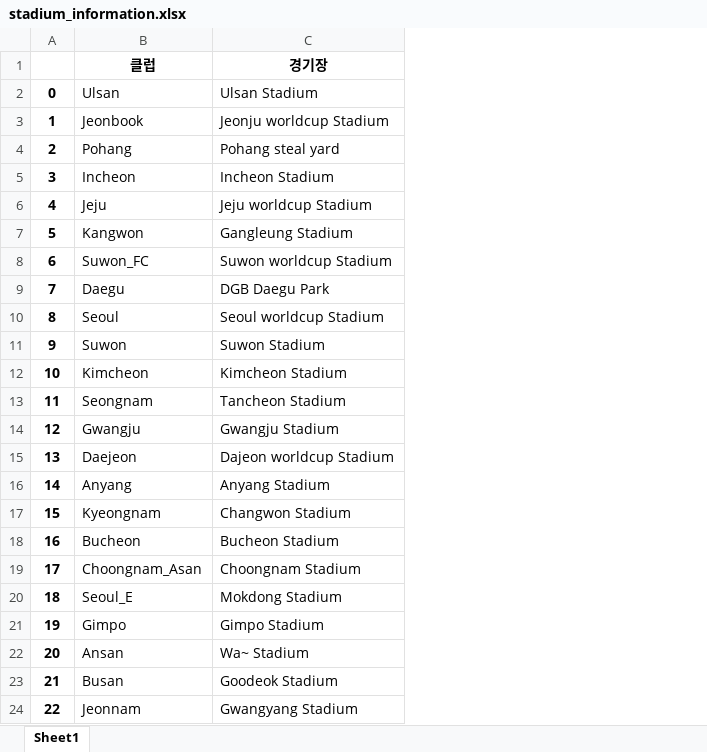
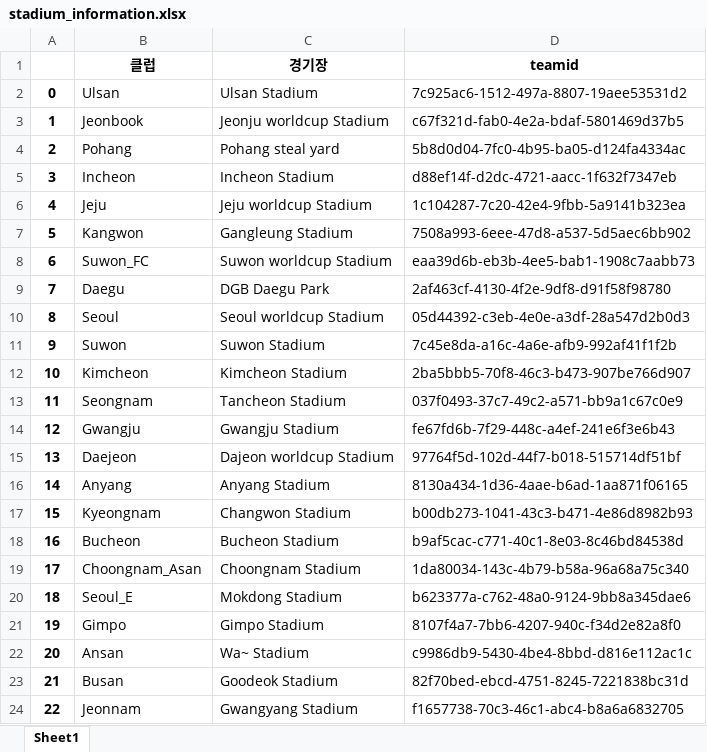
Before and after one commit to 2022-DB-502-Group2-Project/Oracle-Query-Script, an Excel workbook: datas_to_english/stadium_information.xlsx, sheet Sheet1, drawn as a sheet; values as stored, in another font and other column widths than the file's, no borders; the diff names each change by its address in the sheet, - before the commit and + after, or states it on an @@ line.

```diff
--- a/datas_to_english/stadium_information.xlsx (sheet Sheet1)
+++ b/datas_to_english/stadium_information.xlsx (sheet Sheet1)
+column D (teamid), rows 2-24: 7c925ac6-1512-497a-8807-19aee53531d2 | c67f321d-fab0-4e2a-bdaf-5801469d37b5 | 5b8d0d04-7fc0-4b95-ba05-d124fa4334ac | d88ef14f-d2dc-4721-aacc-1f632f7347eb | 1c104287-7c20-42e4-9fbb-5a9141b323ea | 7508a993-6eee-47d8-a537-5d5aec6bb902 | eaa39d6b-eb3b-4ee5-bab1-1908c7aabb73 | 2af463cf-4130-4f2e-9df8-d91f58f98780 | 05d44392-c3eb-4e0e-a3df-28a547d2b0d3 | 7c45e8da-a16c-4a6e-afb9-992af41f1f2b | 2ba5bbb5-70f8-46c3-b473-907be766d907 | 037f0493-37c7-49c2-a571-bb9a1c67c0e9 | fe67fd6b-7f29-448c-a4ef-241e6f3e6b43 | 97764f5d-102d-44f7-b018-515714df51bf | 8130a434-1d36-4aae-b6ad-1aa871f06165 | b00db273-1041-43c3-b471-4e86d8982b93 | b9af5cac-c771-40c1-8e03-8c46bd84538d | 1da80034-143c-4b79-b58a-96a68a75c340 | b623377a-c762-48a0-9124-9bb8a345dae6 | 8107f4a7-7bb6-4207-940c-f34d2e82a8f0 | c9986db9-5430-4be4-8bbd-d816e112ac1c | 82f70bed-ebcd-4751-8245-7221838bc31d | f1657738-70c3-46c1-abc4-b8a6a6832705
```
Also changed, not shown: datas_to_english/kleague_player_information_renew.xlsx, datas_to_english/kleague_player_league_history_renew.xlsx, 9 other files.
